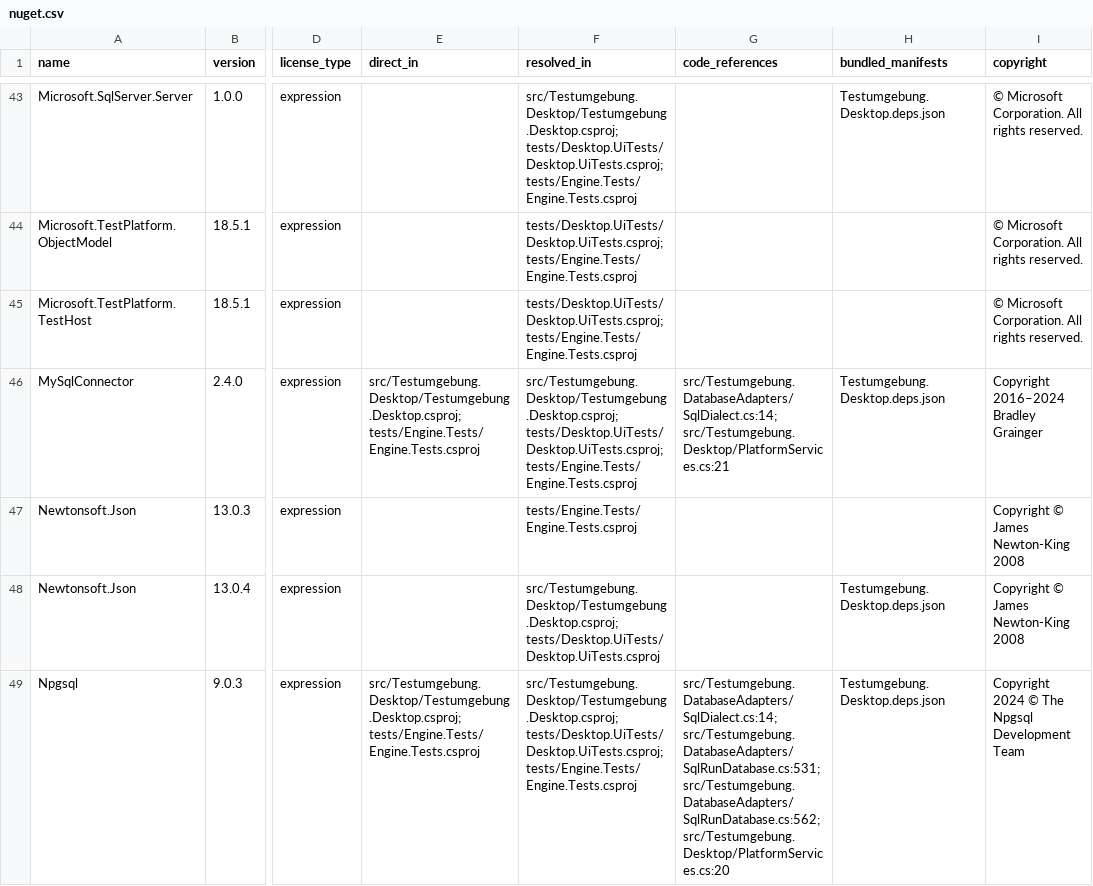
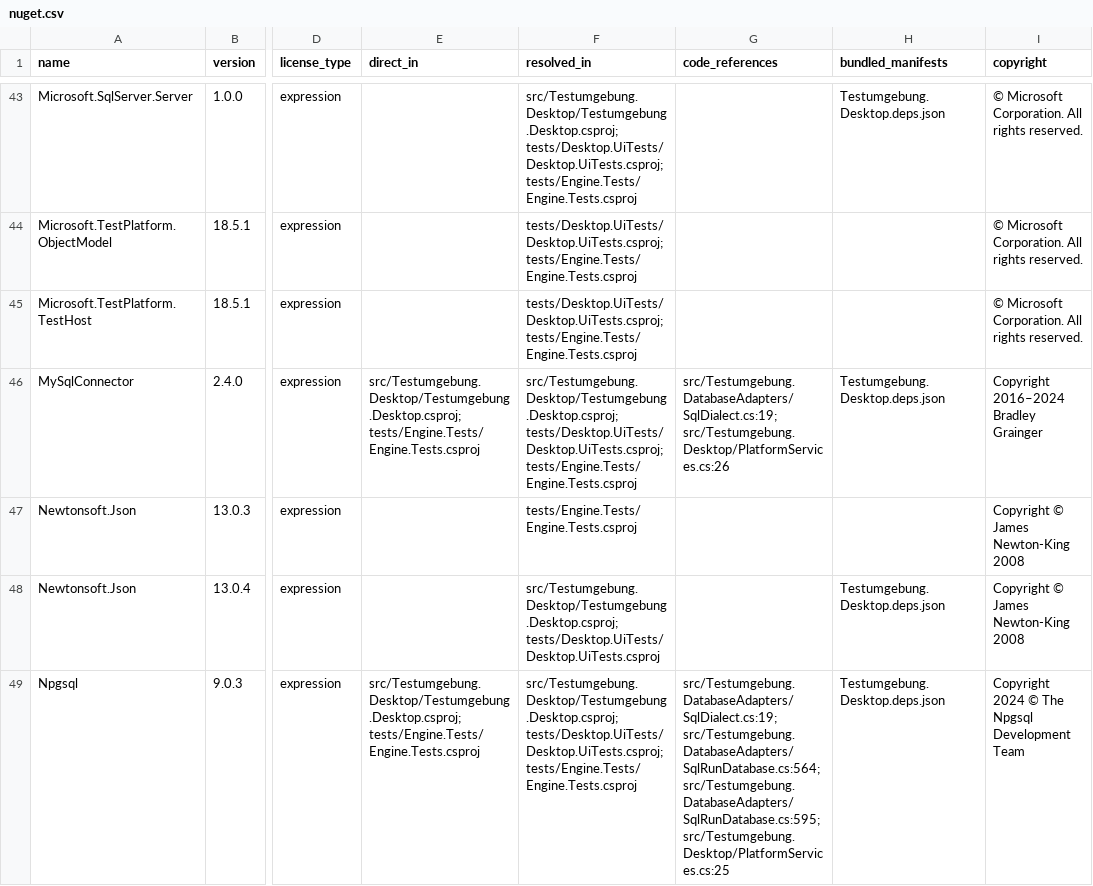
Before and after one commit to bugtesterdani/Testumgebung, a CSV file: docs/licensing/nuget.csv, drawn as a sheet; only a part is shown, gaps mark what is left out; the diff covers the shown part only; the diff names each change by its address in the sheet, - before the commit and + after, or states it on an @@ line.

```diff
--- a/docs/licensing/nuget.csv
+++ b/docs/licensing/nuget.csv
-G46 (code_references): src/Testumgebung.DatabaseAdapters/SqlDialect.cs:14; src/Testumgebung.Desktop/PlatformServices.cs:21
+G46 (code_references): src/Testumgebung.DatabaseAdapters/SqlDialect.cs:19; src/Testumgebung.Desktop/PlatformServices.cs:26
-G49 (code_references): src/Testumgebung.DatabaseAdapters/SqlDialect.cs:14; src/Testumgebung.DatabaseAdapters/SqlRunDatabase.cs:531; src/Testumgebung.DatabaseAdapters/SqlRunDatabase.cs:562; src/Testumgebung.Desktop/PlatformServices.cs:20
+G49 (code_references): src/Testumgebung.DatabaseAdapters/SqlDialect.cs:19; src/Testumgebung.DatabaseAdapters/SqlRunDatabase.cs:564; src/Testumgebung.DatabaseAdapters/SqlRunDatabase.cs:595; src/Testumgebung.Desktop/PlatformServices.cs:25
```
Also changed, not shown: 39 edited cells elsewhere in this file, docs/licensing/binaries.csv, docs/licensing/dependency-edges.csv, 46 other files.
